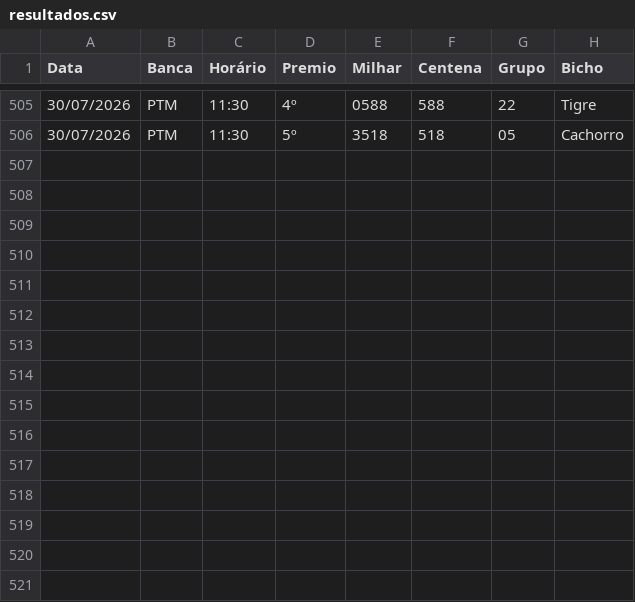
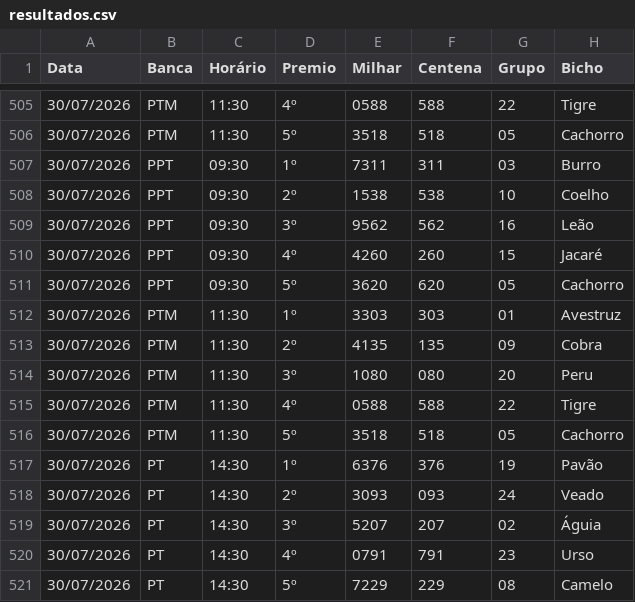
Before and after one commit to Anibalduarte-web/FERA_DA_SORTE, a CSV file: resultados.csv, drawn as a sheet; only a part is shown, gaps mark what is left out.

```diff
--- a/resultados.csv
+++ b/resultados.csv
@@ -506 +506,16 @@
 30/07/2026;PTM;11:30;5º;3518;518;05;Cachorro
+30/07/2026;PPT;09:30;1º;7311;311;03;Burro
+30/07/2026;PPT;09:30;2º;1538;538;10;Coelho
+30/07/2026;PPT;09:30;3º;9562;562;16;Leão
+30/07/2026;PPT;09:30;4º;4260;260;15;Jacaré
+30/07/2026;PPT;09:30;5º;3620;620;05;Cachorro
+30/07/2026;PTM;11:30;1º;3303;303;01;Avestruz
+30/07/2026;PTM;11:30;2º;4135;135;09;Cobra
+30/07/2026;PTM;11:30;3º;1080;080;20;Peru
+30/07/2026;PTM;11:30;4º;0588;588;22;Tigre
+30/07/2026;PTM;11:30;5º;3518;518;05;Cachorro
+30/07/2026;PT;14:30;1º;6376;376;19;Pavão
+30/07/2026;PT;14:30;2º;3093;093;24;Veado
+30/07/2026;PT;14:30;3º;5207;207;02;Águia
+30/07/2026;PT;14:30;4º;0791;791;23;Urso
+30/07/2026;PT;14:30;5º;7229;229;08;Camelo
```
Also changed, not shown: 1 other file.
